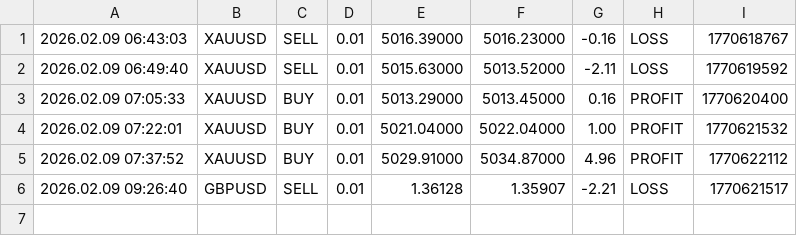
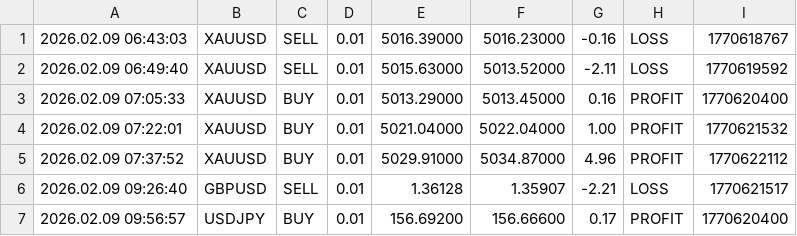
Before and after one commit to Monte-Ntuli/Sentinal-Dashboard, a CSV file: BEAN_TradeCloseLog.csv, drawn as a sheet.

Commit message:
Hourly Update: 2026/02/09 10:30:46,32

```diff
--- a/BEAN_TradeCloseLog.csv
+++ b/BEAN_TradeCloseLog.csv
@@ -6 +6,2 @@
 2026.02.09 09:26:40,GBPUSD,SELL,0.01,1.36128,1.35907,-2.21,LOSS,1770621517
+2026.02.09 09:56:57,USDJPY,BUY,0.01,156.69200,156.66600,0.17,PROFIT,1770620400
```
